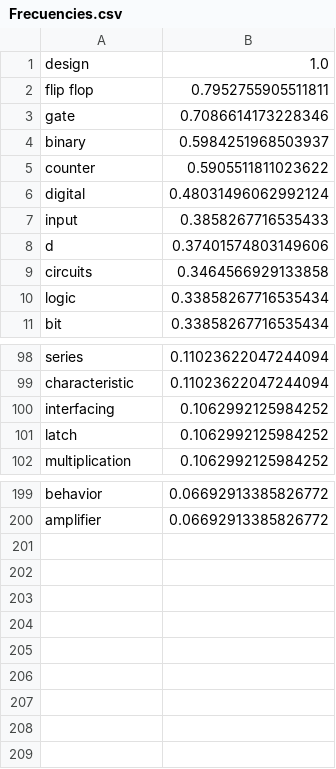
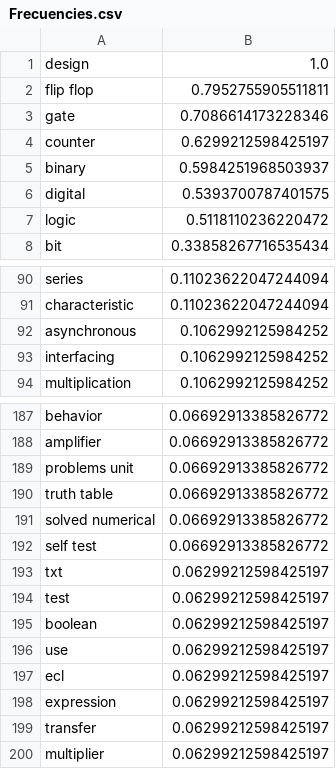
Before and after one commit to daseguratud/EstudioContenidoDigitales, a CSV file: 05_NubeDePalabras/Frecuencies.csv, drawn as a sheet; only a part is shown, gaps mark what is left out; the diff covers the shown part only.

```diff
--- a/05_NubeDePalabras/Frecuencies.csv
+++ b/05_NubeDePalabras/Frecuencies.csv
@@ -3,9 +3,6 @@ flip flop,0.7952755905511811
 gate,0.7086614173228346
+counter,0.6299212598425197
 binary,0.5984251968503937
-counter,0.5905511811023622
-digital,0.48031496062992124
-input,0.3858267716535433
-d,0.37401574803149606
-circuits,0.3464566929133858
-logic,0.33858267716535434
+digital,0.5393700787401575
+logic,0.5118110236220472
 bit,0.33858267716535434
@@ -99,4 +91,4 @@ series,0.11023622047244094
 characteristic,0.11023622047244094
+asynchronous,0.1062992125984252
 interfacing,0.1062992125984252
-latch,0.1062992125984252
 multiplication,0.1062992125984252
@@ -200 +188,13 @@ behavior,0.06692913385826772
 amplifier,0.06692913385826772
+problems unit,0.06692913385826772
+truth table,0.06692913385826772
+solved numerical,0.06692913385826772
+self test,0.06692913385826772
+txt,0.06299212598425197
+test,0.06299212598425197
+boolean,0.06299212598425197
+use,0.06299212598425197
+ecl,0.06299212598425197
+expression,0.06299212598425197
+transfer,0.06299212598425197
+multiplier,0.06299212598425197
```
Also changed, not shown: 13 added rows, 22 removed rows and 1 edited cell elsewhere in this file, 1 other file.
